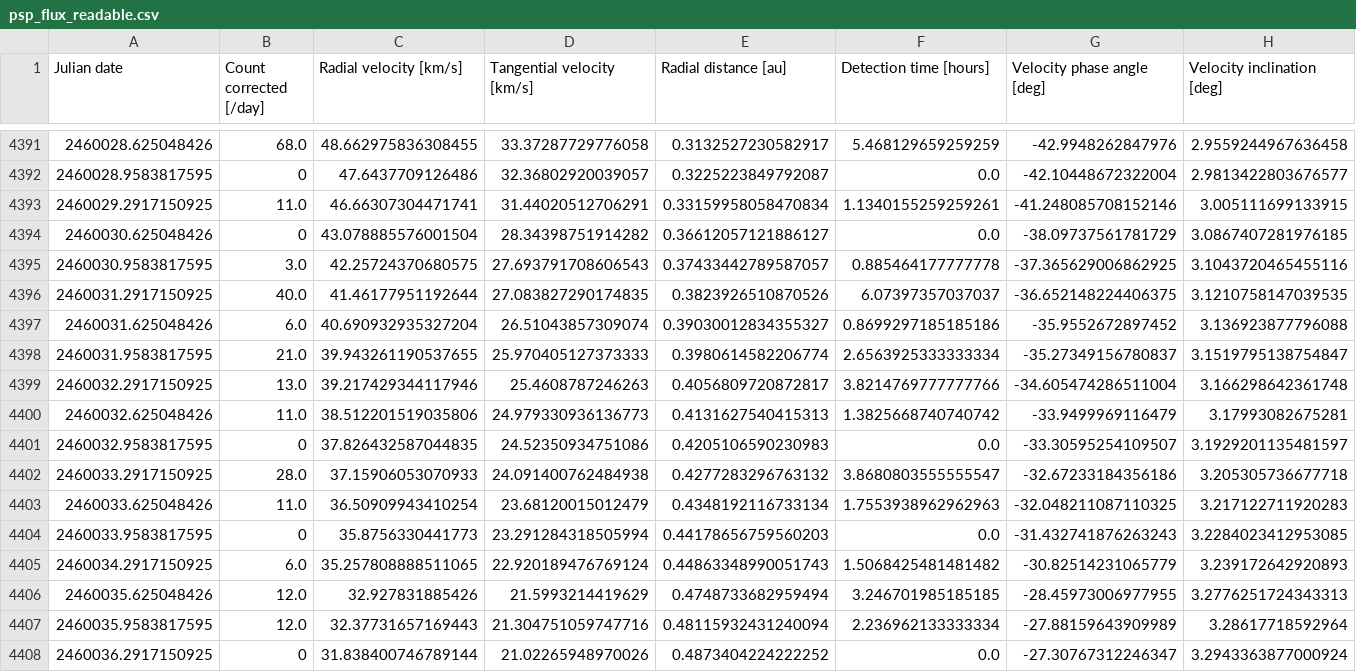
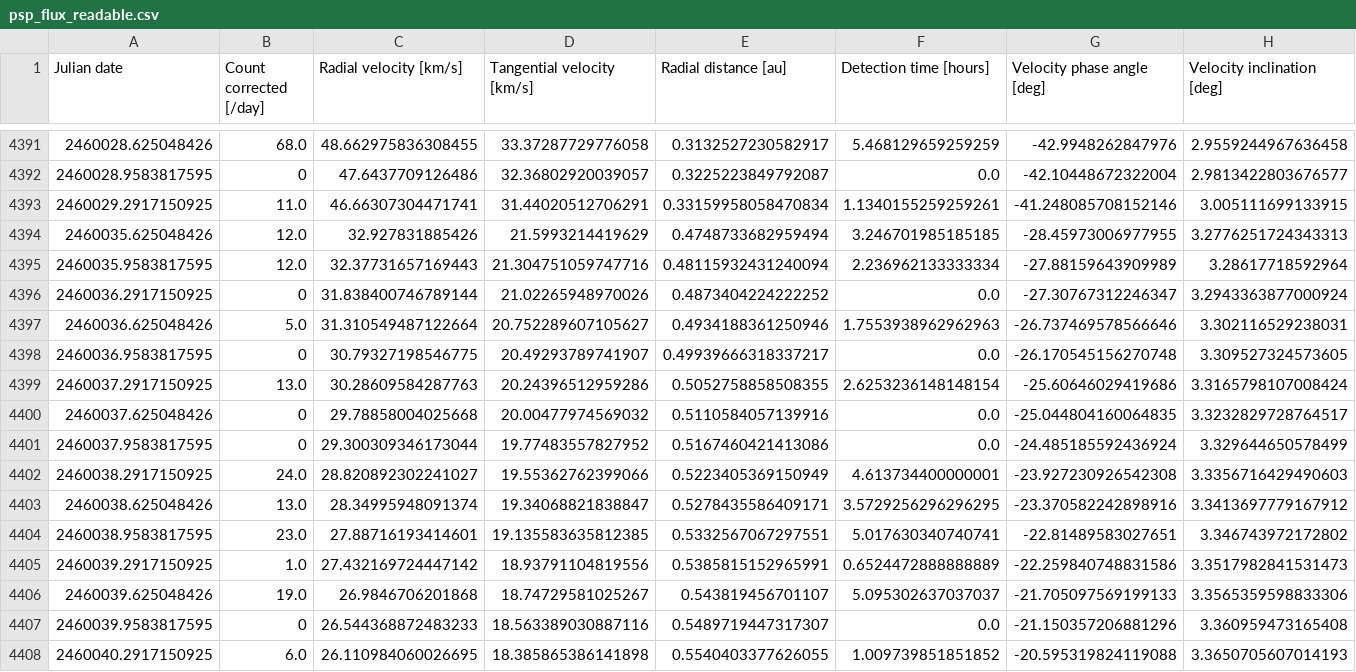
Before and after one commit to SamuelKo1607/psp_dust, a CSV file: data_synced/psp_flux_readable.csv, drawn as a sheet; only a part is shown, gaps mark what is left out; the shorter side is filled out with more unchanged rows; rows hold the shown columns only; the diff names each change by its address in the sheet, - before the commit and + after, or states it on an @@ line.

Commit message:
fewer lines after implementing the orientation into obs

```diff
--- a/data_synced/psp_flux_readable.csv
+++ b/data_synced/psp_flux_readable.csv
-row 4394: 2460030.625048426 | 0 | 43.078885576001504 | 28.34398751914282 | 0.36612057121886127 | 0.0 | -38.09737561781729 | 3.0867407281976185
-row 4395: 2460030.9583817595 | 3.0 | 42.25724370680575 | 27.693791708606543 | 0.37433442789587057 | 0.885464177777778 | -37.365629006862925 | 3.1043720465455116
-row 4396: 2460031.2917150925 | 40.0 | 41.46177951192644 | 27.083827290174835 | 0.3823926510870526 | 6.07397357037037 | -36.652148224406375 | 3.1210758147039535
-row 4397: 2460031.625048426 | 6.0 | 40.690932935327204 | 26.51043857309074 | 0.39030012834355327 | 0.8699297185185186 | -35.9552672897452 | 3.136923877796088
-row 4398: 2460031.9583817595 | 21.0 | 39.943261190537655 | 25.970405127373333 | 0.3980614582206774 | 2.6563925333333334 | -35.27349156780837 | 3.1519795138754847
-row 4399: 2460032.2917150925 | 13.0 | 39.217429344117946 | 25.4608787246263 | 0.4056809720872817 | 3.8214769777777766 | -34.605474286511004 | 3.166298642361748
-row 4400: 2460032.625048426 | 11.0 | 38.512201519035806 | 24.979330936136773 | 0.4131627540415313 | 1.3825668740740742 | -33.9499969116479 | 3.17993082675281
-row 4401: 2460032.9583817595 | 0 | 37.826432587044835 | 24.52350934751086 | 0.4205106590230983 | 0.0 | -33.30595254109507 | 3.1929201135481597
-row 4402: 2460033.2917150925 | 28.0 | 37.15906053070933 | 24.091400762484938 | 0.4277283296763132 | 3.8680803555555547 | -32.67233184356186 | 3.205305736677718
-row 4403: 2460033.625048426 | 11.0 | 36.50909943410254 | 23.68120015012479 | 0.4348192116733134 | 1.7553938962962963 | -32.048211087110325 | 3.217122711920283
-row 4404: 2460033.9583817595 | 0 | 35.8756330441773 | 23.291284318505994 | 0.44178656759560203 | 0.0 | -31.432741876263243 | 3.2284023412953085
-row 4405: 2460034.2917150925 | 6.0 | 35.257808888511065 | 22.920189476769124 | 0.44863348990051743 | 1.5068425481481482 | -30.82514231065779 | 3.239172642920893
```
